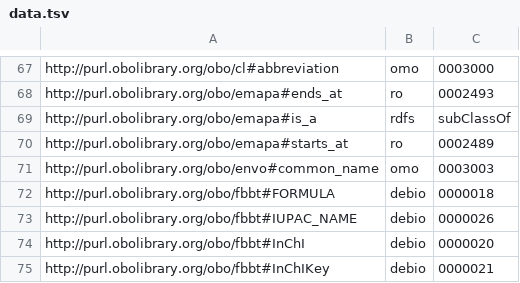
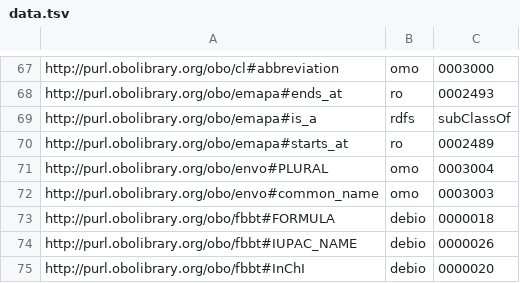
Before and after one commit to biopragmatics/bioontologies, a TSV file: src/bioontologies/upgrade/data.tsv, drawn as a sheet; only a part is shown, gaps mark what is left out; the shorter side is filled out with more unchanged rows.

Commit message:
Update data.tsv

```diff
--- a/src/bioontologies/upgrade/data.tsv
+++ b/src/bioontologies/upgrade/data.tsv
@@ -70,2 +70,3 @@ http://purl.obolibrary.org/obo/emapa#is_a	rdfs	subClassOf
 http://purl.obolibrary.org/obo/emapa#starts_at	ro	0002489
+http://purl.obolibrary.org/obo/envo#PLURAL	omo	0003004
 http://purl.obolibrary.org/obo/envo#common_name	omo	0003003
```
